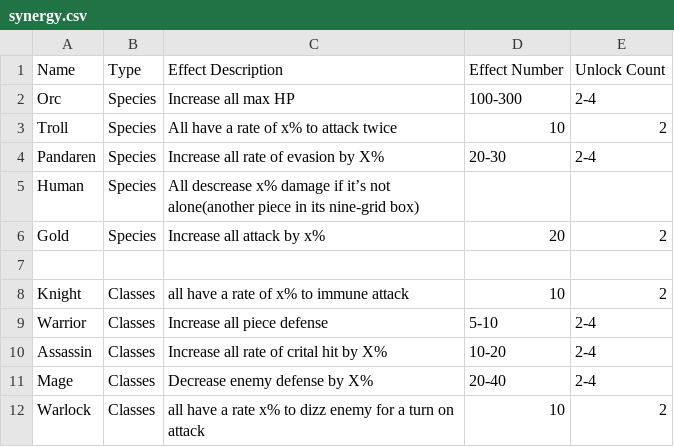
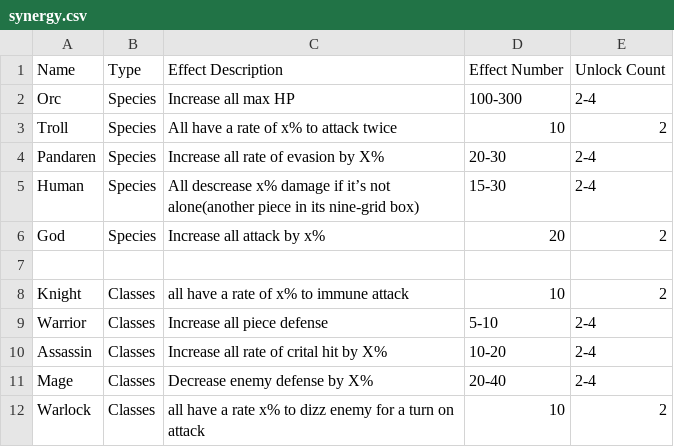
Before and after one commit to HelheimLabs/autochessia, a CSV file: packages/game-balance/synergy.csv, drawn as a sheet.

Commit message:
New feature: synergy (#166)
* update creature table: add race and class

* add synergy logic

* implement Orc synergy: add max health

* refactor simulator and make it a system

* more synergy but without testing

* test and fix synergies

* add race synergy of troll

* chore

* update human synergy

* update hero refreshing

* add sub-systems back into config

```diff
--- a/packages/game-balance/synergy.csv
+++ b/packages/game-balance/synergy.csv
@@ -4,4 +4,4 @@ Troll,Species,All have a rate of x% to attack twice,10,2
 Pandaren,Species,Increase all rate of evasion by X%,20-30,2-4
-Human,Species,All descrease x% damage if it’s not alone(another piece in its nine-grid box),,
-Gold,Species,Increase all attack by x%,20,2
+Human,Species,All descrease x% damage if it’s not alone(another piece in its nine-grid box),15-30,2-4
+God,Species,Increase all attack by x%,20,2
 ,,,,
```
Also changed, not shown: packages/game-balance/hero.csv, 27 other files.
